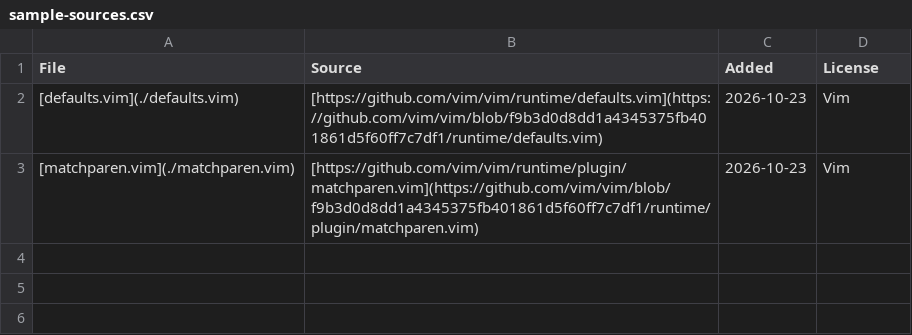
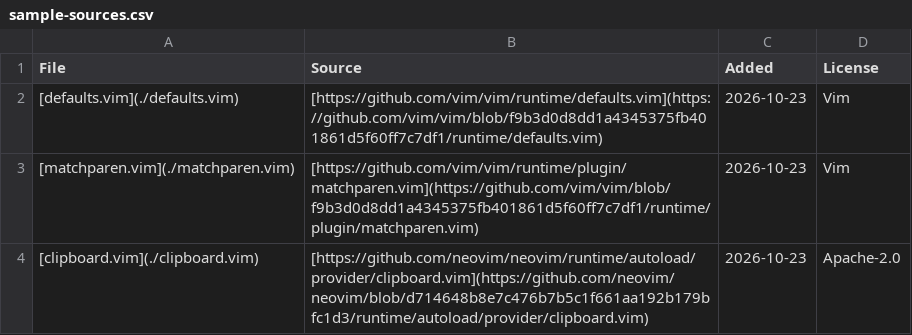
Before and after one commit to streetsidesoftware/cspell-dicts, a CSV file: dictionaries/vim/samples/sample-sources.csv, drawn as a sheet.

Commit message:
feat(vim): add Neovim functions, options, and v: variables
Add the names in Neovim's help that the vim dictionary flagged: functions such as jobstart and stdpath, options such as statuscolumn and winborder, Ex commands, and v: variables, leaving out the Lua C API reference. Add clipboard.vim from Neovim's runtime as a sample.

Sources:
https://github.com/neovim/neovim/blob/d714648b8e7c476b7b5c1f661aa192b179bfc1d3/runtime/doc
https://github.com/neovim/neovim/blob/d714648b8e7c476b7b5c1f661aa192b179bfc1d3/runtime/autoload/provider/clipboard.vim

```diff
--- a/dictionaries/vim/samples/sample-sources.csv
+++ b/dictionaries/vim/samples/sample-sources.csv
@@ -3 +3,2 @@ File,Source,Added,License
 [matchparen.vim](./matchparen.vim),[https://github.com/vim/vim/runtime/plugin/matchparen.vim](https://github.com/vim/vim/blob/f9b3d0d8dd1a4345375fb401861d5f60ff7c7df1/runtime/plugin/matchparen.vim),2026-10-23,Vim
+[clipboard.vim](./clipboard.vim),[https://github.com/neovim/neovim/runtime/autoload/provider/clipboard.vim](https://github.com/neovim/neovim/blob/d714648b8e7c476b7b5c1f661aa192b179bfc1d3/runtime/autoload/provider/clipboard.vim),2026-10-23,Apache-2.0
```
Also changed, not shown: 5 other files.
